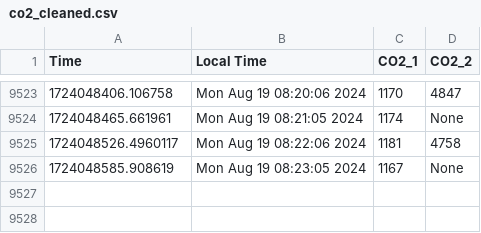
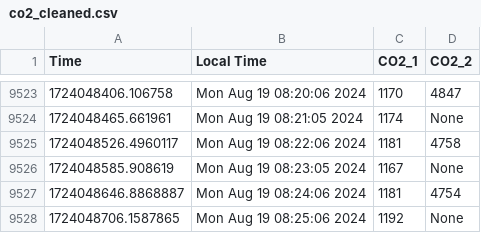
Before and after one commit to uwenji/BiolabSensors, a CSV file: data/co2_cleaned.csv, drawn as a sheet; only a part is shown, gaps mark what is left out.

```diff
--- a/data/co2_cleaned.csv
+++ b/data/co2_cleaned.csv
@@ -9526 +9526,3 @@ Time,Local Time,CO2_1,CO2_2
 1724048585.908619,Mon Aug 19 08:23:05 2024,1167,None
+1724048646.8868887,Mon Aug 19 08:24:06 2024,1181,4754
+1724048706.1587865,Mon Aug 19 08:25:06 2024,1192,None
```
Also changed, not shown: data/co2.csv.
